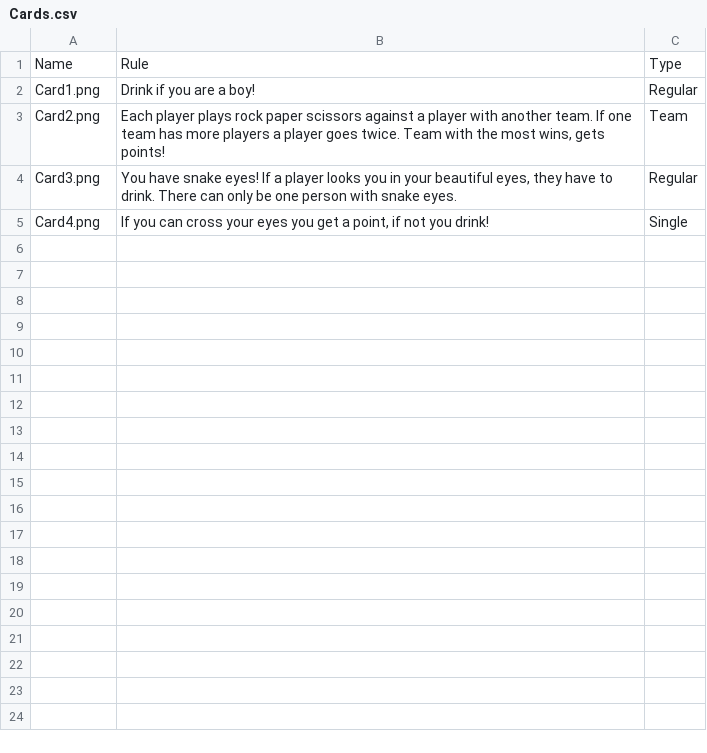
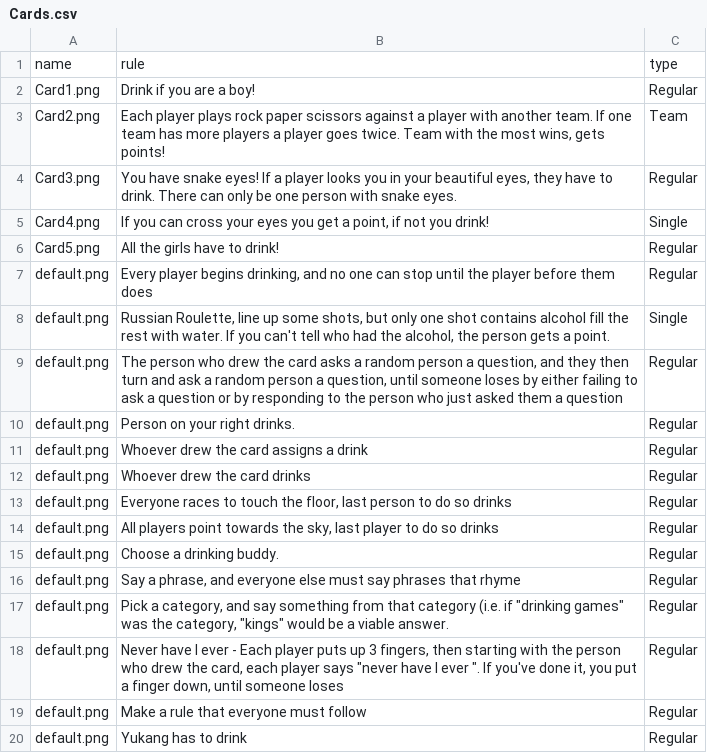
Before and after one commit to ReisaSitohang/Drunk-Kitty-Game, a CSV file: src/public/Images/CardsCSV/Cards.csv, drawn as a sheet; only a part is shown; removed rows and columns are numbered as before the commit, all else as after; the diff covers the shown part only; the diff names each change by its address in the sheet, - before the commit and + after, or states it on an @@ line.

```diff
--- a/src/public/Images/CardsCSV/Cards.csv
+++ b/src/public/Images/CardsCSV/Cards.csv
-row 1: Name | Rule | Type
+row 1: name | rule | type
+row 6: Card5.png | All the girls have to drink! | Regular
+row 7: default.png | Every player begins drinking, and no one can stop until the player before them does | Regular
+row 8: default.png | Russian Roulette, line up some shots, but only one shot contains alcohol fill the rest with water. If you can't tell who had the alcohol, the person gets a point. | Single
+row 9: default.png | The person who drew the card asks a random person a question, and they then turn and ask a random person a question, until someone loses by either failing to ask a question or by responding to the person who just asked them a question | Regular
+row 10: default.png | Person on your right drinks. | Regular
+row 11: default.png | Whoever drew the card assigns a drink | Regular
+row 12: default.png | Whoever drew the card drinks | Regular
+row 13: default.png | Everyone races to touch the floor, last person to do so drinks | Regular
+row 14: default.png | All players point towards the sky, last player to do so drinks | Regular
+row 15: default.png | Choose a drinking buddy. | Regular
+row 16: default.png | Say a phrase, and everyone else must say phrases that rhyme | Regular
+row 17: default.png | Pick a category, and say something from that category (i.e. if "drinking games" was the category, "kings" would be a viable answer. | Regular
+row 18: default.png | Never have I ever - Each player puts up 3 fingers, then starting with the person who drew the card, each player says "never have I ever ". If you've done it, you put a finger down, until someone loses | Regular
+row 19: default.png | Make a rule that everyone must follow | Regular
+row 20: default.png | Yukang has to drink | Regular
```
Also changed, not shown: 18 added rows elsewhere in this file, 6 other files.
